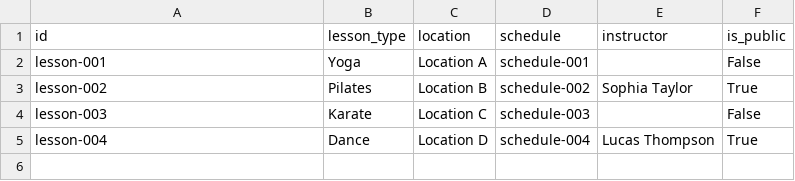
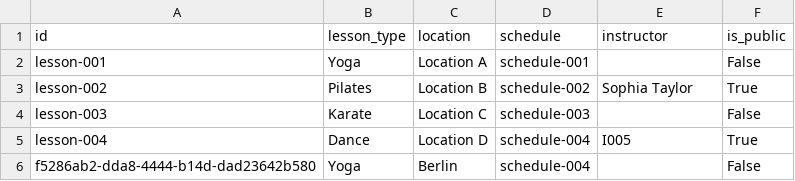
Before and after one commit to Omare04/SOEN342-Project, a CSV file: soen-342-project/data/lessons.csv, drawn as a sheet.

```diff
--- a/soen-342-project/data/lessons.csv
+++ b/soen-342-project/data/lessons.csv
@@ -4,2 +4,3 @@ lesson-002,Pilates,Location B,schedule-002,Sophia Taylor,True
 lesson-003,Karate,Location C,schedule-003,,False
-lesson-004,Dance,Location D,schedule-004,Lucas Thompson,True
+lesson-004,Dance,Location D,schedule-004,I005,True
+f5286ab2-dda8-4444-b14d-dad23642b580,Yoga,Berlin,schedule-004,,False
```
Also changed, not shown: soen-342-project/data/instructors.csv, 6 other files.
